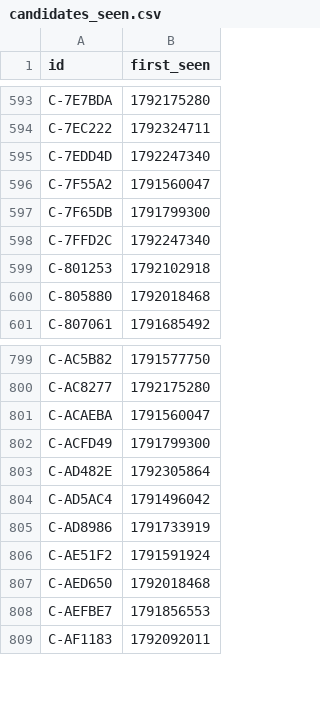
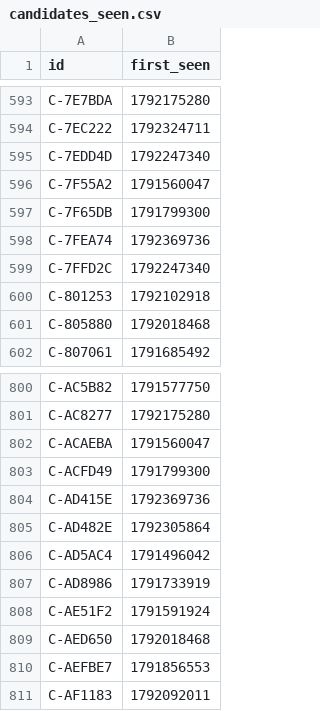
Before and after one commit to ashil13/early-hunter, a CSV file: data/candidates_seen.csv, drawn as a sheet; only a part is shown, gaps mark what is left out; the diff names each change by its address in the sheet, - before the commit and + after, or states it on an @@ line.

Commit message:
update data

```diff
--- a/data/candidates_seen.csv
+++ b/data/candidates_seen.csv
+row 598: C-7FEA74 | 1792369736
+row 804: C-AD415E | 1792369736
```
Also changed, not shown: data/wallets.csv, 3 other files.
